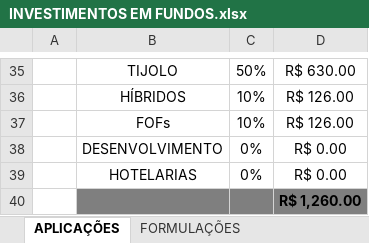
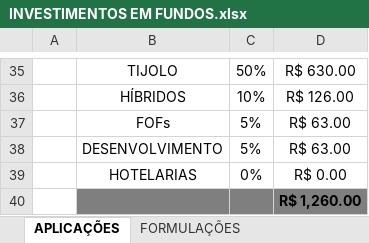
Before and after one commit to wagnernevez7-ops/Curso-Santander---DIO-EXCEL, an Excel workbook: Planilha de investimentos/INVESTIMENTOS EM FUNDOS.xlsx, sheet APLICAÇÕES, drawn as a sheet; only a part is shown, gaps mark what is left out; values as stored, in another font and other column widths than the file's, no borders; charts and pictures not drawn; removed rows and columns are numbered as before the commit, all else as after; the diff names each change by its address in the sheet, - before the commit and + after, or states it on an @@ line.

Commit message:
modificando

```diff
--- a/Planilha de investimentos/INVESTIMENTOS EM FUNDOS.xlsx (sheet APLICAÇÕES)
+++ b/Planilha de investimentos/INVESTIMENTOS EM FUNDOS.xlsx (sheet APLICAÇÕES)
-row 37:  | FOFs | 10% | R$ 126.00
-row 38:  | DESENVOLVIMENTO | 0% | R$ 0.00
+row 37:  | FOFs | 5% | R$ 63.00
+row 38:  | DESENVOLVIMENTO | 5% | R$ 63.00
```
Also changed, not shown: sheet FORMULAÇÕES, formulas that keep their value, charts or pictures.
